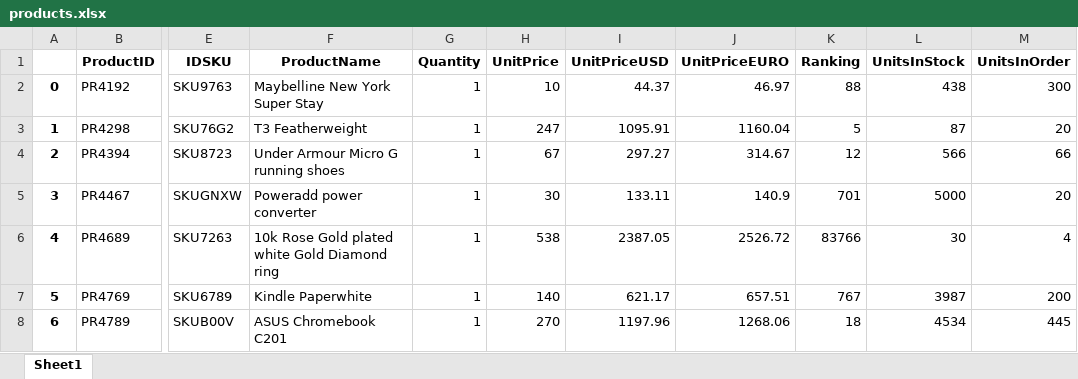
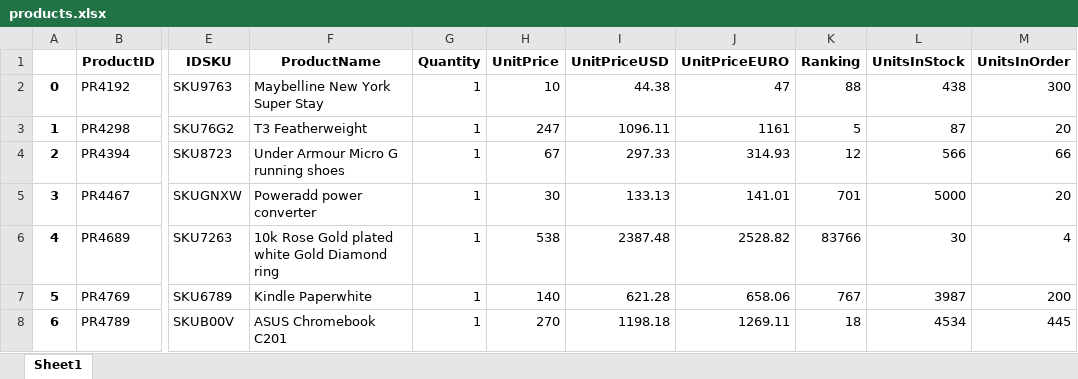
Before and after one commit to PatrykCieszynski/Currency_Task, an Excel workbook: products.xlsx, sheet Sheet1, drawn as a sheet; only a part is shown, gaps mark what is left out; values as stored, in another font and other column widths than the file's, no borders; the diff names each change by its address in the sheet, - before the commit and + after, or states it on an @@ line.

```diff
--- a/products.xlsx (sheet Sheet1)
+++ b/products.xlsx (sheet Sheet1)
-I2 (UnitPriceUSD): 44.37
+I2 (UnitPriceUSD): 44.38
-J2 (UnitPriceEURO): 46.97
+J2 (UnitPriceEURO): 47
-I3 (UnitPriceUSD): 1095.91
+I3 (UnitPriceUSD): 1096.11
-J3 (UnitPriceEURO): 1160.04
+J3 (UnitPriceEURO): 1161
-I4 (UnitPriceUSD): 297.27
+I4 (UnitPriceUSD): 297.33
-J4 (UnitPriceEURO): 314.67
+J4 (UnitPriceEURO): 314.93
-I5 (UnitPriceUSD): 133.11
+I5 (UnitPriceUSD): 133.13
-J5 (UnitPriceEURO): 140.9
+J5 (UnitPriceEURO): 141.01
-I6 (UnitPriceUSD): 2387.05
+I6 (UnitPriceUSD): 2387.48
-J6 (UnitPriceEURO): 2526.72
+J6 (UnitPriceEURO): 2528.82
-I7 (UnitPriceUSD): 621.17
+I7 (UnitPriceUSD): 621.28
-J7 (UnitPriceEURO): 657.51
+J7 (UnitPriceEURO): 658.06
-I8 (UnitPriceUSD): 1197.96
+I8 (UnitPriceUSD): 1198.18
-J8 (UnitPriceEURO): 1268.06
+J8 (UnitPriceEURO): 1269.11
```
Also changed, not shown: 3 other files.
